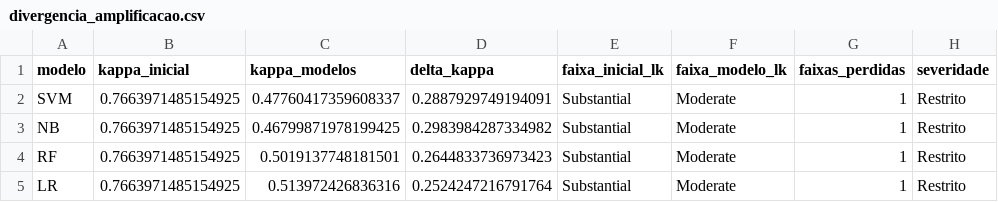
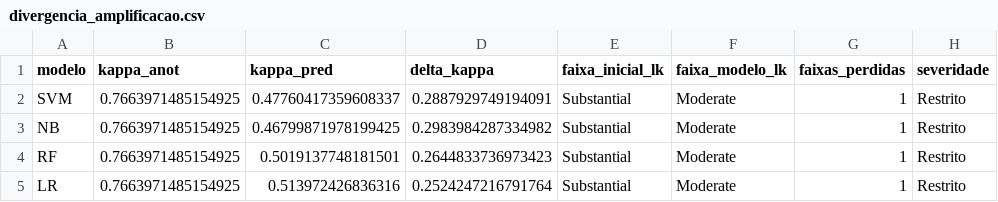
Before and after one commit to alexfeitosa72/MIVA, a CSV file: data/resultados_empiricos/divergencia_amplificacao.csv, drawn as a sheet; only a part is shown; the diff names each change by its address in the sheet, - before the commit and + after, or states it on an @@ line.

Commit message:
k_anot e k_pred

```diff
--- a/data/resultados_empiricos/divergencia_amplificacao.csv
+++ b/data/resultados_empiricos/divergencia_amplificacao.csv
-B1: kappa_inicial
+B1: kappa_anot
-C1: kappa_modelos
+C1: kappa_pred
```
Also changed, not shown: data/resultados_gerais/baselines_comparados.csv, data/resultados_gerais/tabela_final_consolidada.csv, 14 other files.
